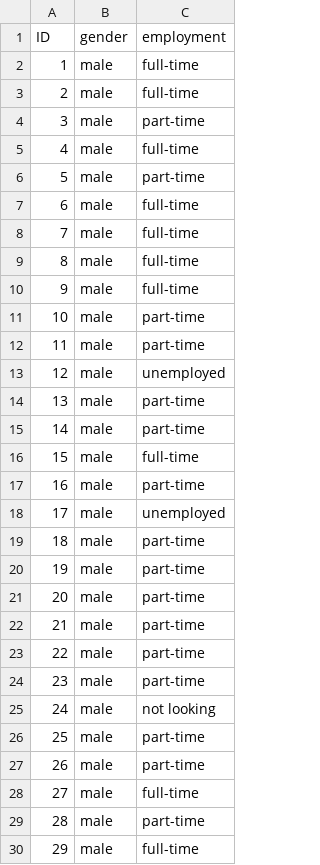
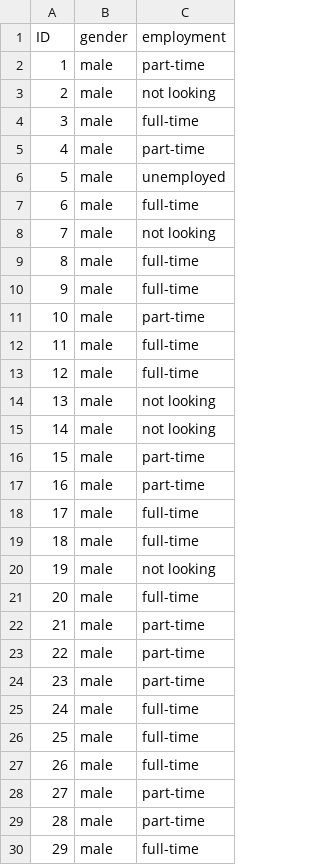
Before and after one commit to SourCherries/psy-466, a CSV file: data/employment.csv, drawn as a sheet; only a part is shown; the diff covers the shown part only.

Commit message:
fixed ID for employment data. previously ID repeated across gender. now each ID unique as it should be.

```diff
--- a/data/employment.csv
+++ b/data/employment.csv
@@ -1,9 +1,9 @@
 "ID","gender","employment"
-1,"male","full-time"
-2,"male","full-time"
-3,"male","part-time"
-4,"male","full-time"
-5,"male","part-time"
+1,"male","part-time"
+2,"male","not looking"
+3,"male","full-time"
+4,"male","part-time"
+5,"male","unemployed"
 6,"male","full-time"
-7,"male","full-time"
+7,"male","not looking"
 8,"male","full-time"
@@ -11,12 +11,12 @@
 10,"male","part-time"
-11,"male","part-time"
-12,"male","unemployed"
-13,"male","part-time"
-14,"male","part-time"
-15,"male","full-time"
+11,"male","full-time"
+12,"male","full-time"
+13,"male","not looking"
+14,"male","not looking"
+15,"male","part-time"
 16,"male","part-time"
-17,"male","unemployed"
-18,"male","part-time"
-19,"male","part-time"
-20,"male","part-time"
+17,"male","full-time"
+18,"male","full-time"
+19,"male","not looking"
+20,"male","full-time"
 21,"male","part-time"
@@ -24,6 +24,6 @@
 23,"male","part-time"
-24,"male","not looking"
-25,"male","part-time"
-26,"male","part-time"
-27,"male","full-time"
+24,"male","full-time"
+25,"male","full-time"
+26,"male","full-time"
+27,"male","part-time"
 28,"male","part-time"
```
Also changed, not shown: 14 added rows, 14 removed rows and 35 edited cells elsewhere in this file, 1 other file.
